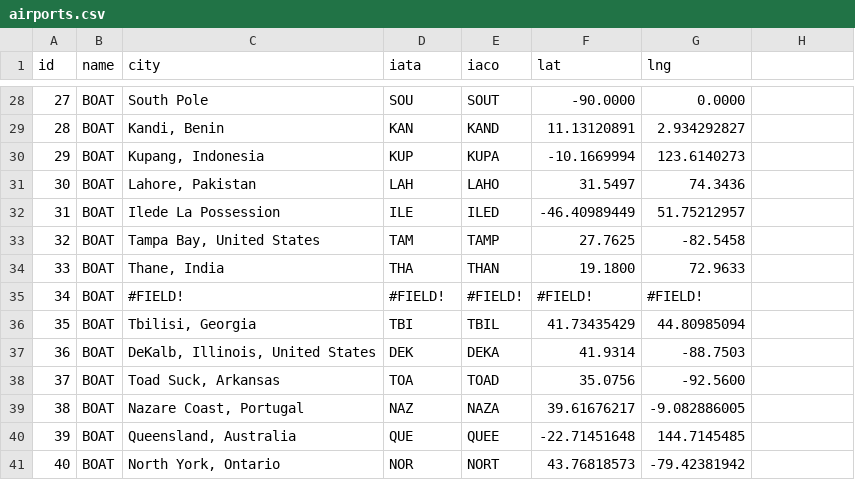
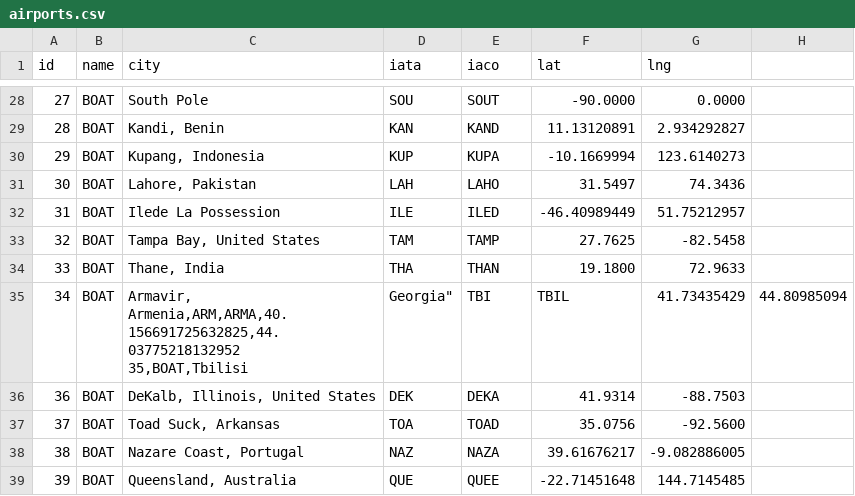
Before and after one commit to brad24153vt/brad24153vt.github.io, a CSV file: public/airports.csv, drawn as a sheet; only a part is shown, gaps mark what is left out; the shorter side is filled out with more unchanged rows.

Commit message:
Update airports.csv

```diff
--- a/public/airports.csv
+++ b/public/airports.csv
@@ -34,4 +34,4 @@ id,name,city,iata,iaco,lat,lng
 33,BOAT,"Thane, India",THA,THAN,19.1800,72.9633
-34,BOAT,#FIELD!,#FIELD!,#FIELD!,#FIELD!,#FIELD!
-35,BOAT,"Tbilisi, Georgia",TBI,TBIL,41.73435429,44.80985094
+34,BOAT,"Armavir, Armenia,ARM,ARMA,40.156691725632825,44.03775218132952
+35,BOAT,"Tbilisi, Georgia",TBI,TBIL,41.73435429,44.80985094
 36,BOAT,"DeKalb, Illinois, United States",DEK,DEKA,41.9314,-88.7503
```
